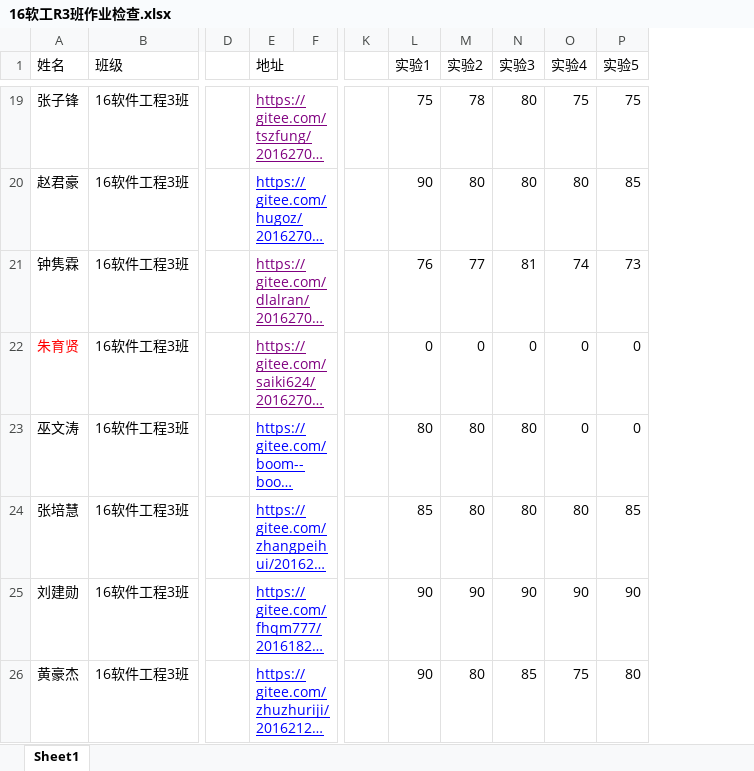
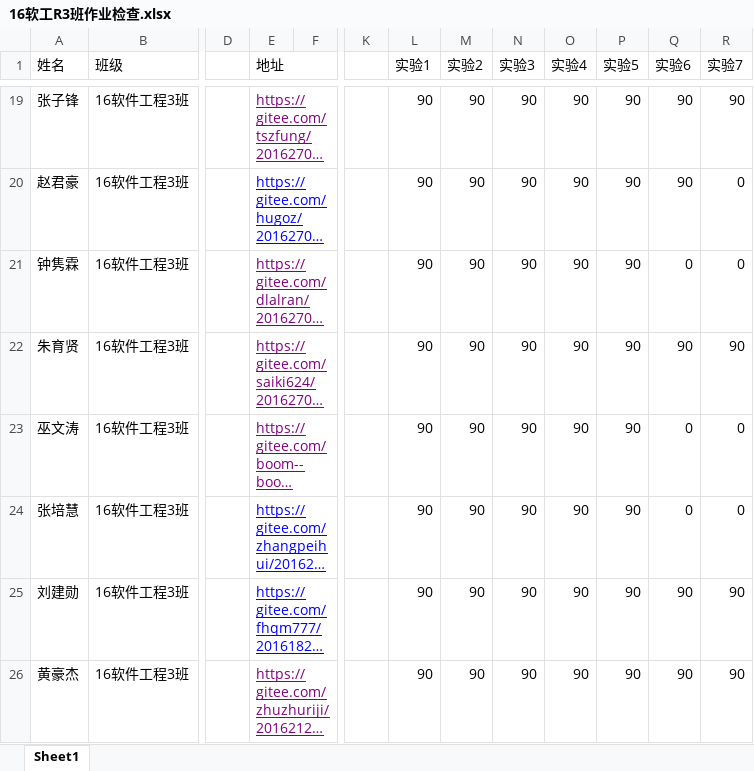
Before and after one commit to liangshanhero/sa, an Excel workbook: sa/文档/16软工R3班作业检查.xlsx, sheet Sheet1, drawn as a sheet; only a part is shown, gaps mark what is left out; long unchanged cells end in …; values as stored, in another font and other column widths than the file's, no borders; the diff covers the shown part only; the diff names each change by its address in the sheet, - before the commit and + after, or states it on an @@ line.

```diff
--- a/sa/文档/16软工R3班作业检查.xlsx (sheet Sheet1)
+++ b/sa/文档/16软工R3班作业检查.xlsx (sheet Sheet1)
+column Q (实验6), rows 19-26: 90 | 90 | 0 | 90 | 0 | 0 | 90 | 90
+column R (实验7), rows 19-26: 90 | 0 | 0 | 90 | 0 | 0 | 90 | 90
-L19 (实验1): 75
+L19 (实验1): 90
-M19 (实验2): 78
+M19 (实验2): 90
-N19:N20 (实验3): 80
+N19:N20 (实验3): 90
-O19 (实验4): 75
+O19 (实验4): 90
-P19 (实验5): 75
+P19 (实验5): 90
-M20 (实验2): 80
+M20 (实验2): 90
-O20 (实验4): 80
+O20 (实验4): 90
-P20 (实验5): 85
+P20 (实验5): 90
-L21 (实验1): 76
+L21 (实验1): 90
-M21 (实验2): 77
+M21 (实验2): 90
-N21 (实验3): 81
+N21 (实验3): 90
-O21 (实验4): 74
+O21 (实验4): 90
-P21 (实验5): 73
+P21 (实验5): 90
-A22 text colour: #FF0000
+A22 text colour: black
-L22 (实验1): 0
+L22 (实验1): 90
-M22 (实验2): 0
+M22 (实验2): 90
-N22 (实验3): 0
+N22 (实验3): 90
-O22:O23 (实验4): 0
+O22:O23 (实验4): 90
-P22:P23 (实验5): 0
+P22:P23 (实验5): 90
-E23 text colour: #0000FF
+E23 text colour: #800080
-L23 (实验1): 80
+L23 (实验1): 90
-M23:M24 (实验2): 80
+M23:M24 (实验2): 90
-N23:N24 (实验3): 80
+N23:N24 (实验3): 90
-L24 (实验1): 85
+L24 (实验1): 90
-O24 (实验4): 80
+O24 (实验4): 90
-P24 (实验5): 85
+P24 (实验5): 90
-E26 text colour: #0000FF
+E26 text colour: #800080
-M26 (实验2): 80
+M26 (实验2): 90
-N26 (实验3): 85
+N26 (实验3): 90
-O26 (实验4): 75
+O26 (实验4): 90
-P26 (实验5): 80
+P26 (实验5): 90
```
Also changed, not shown: 82 edited cells elsewhere in this sheet, sa/文档/16软工R6班作业检查.xlsx, 3 other files.
